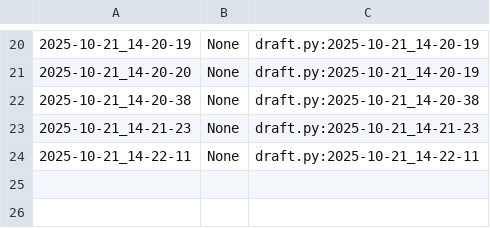
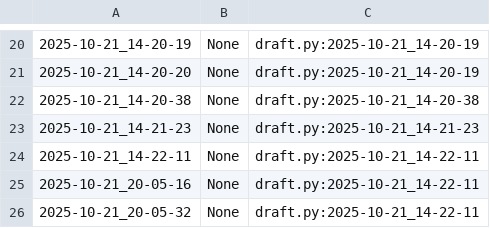
Before and after one commit to qxcode-course/poo-rc-bloco-b-Iurywkv, a CSV file: myrep/.tko/track/poo@roupa/track.csv, drawn as a sheet; only a part is shown, gaps mark what is left out.

```diff
--- a/myrep/.tko/track/poo@roupa/track.csv
+++ b/myrep/.tko/track/poo@roupa/track.csv
@@ -24 +24,3 @@
 2025-10-21_14-22-11,None,draft.py:2025-10-21_14-22-11
+2025-10-21_20-05-16,None,draft.py:2025-10-21_14-22-11
+2025-10-21_20-05-32,None,draft.py:2025-10-21_14-22-11
```
Also changed, not shown: 6 other files.
